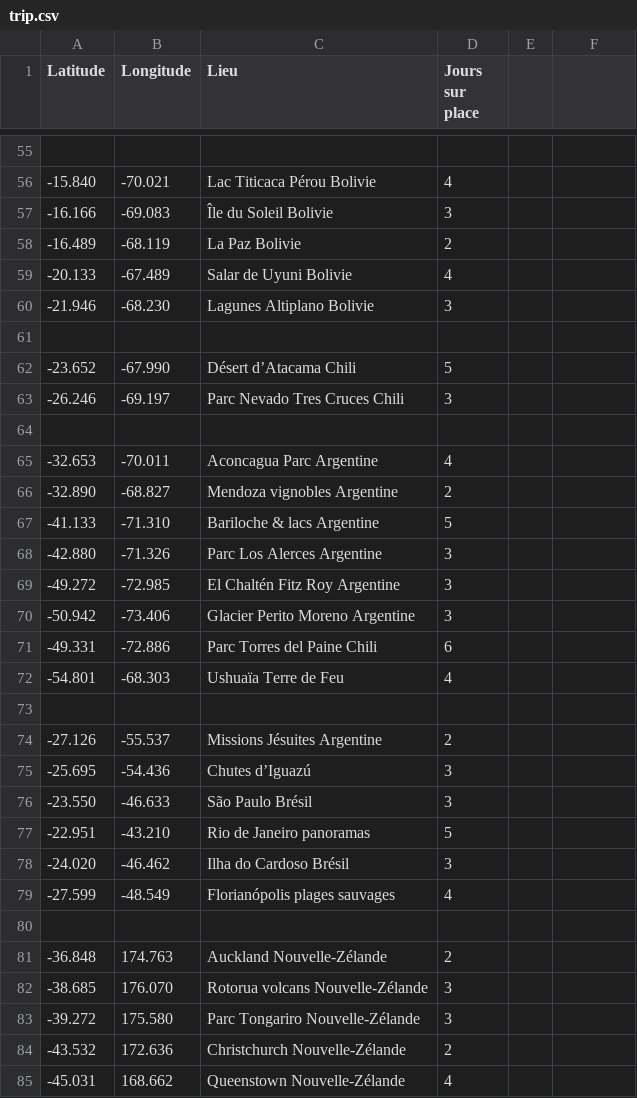
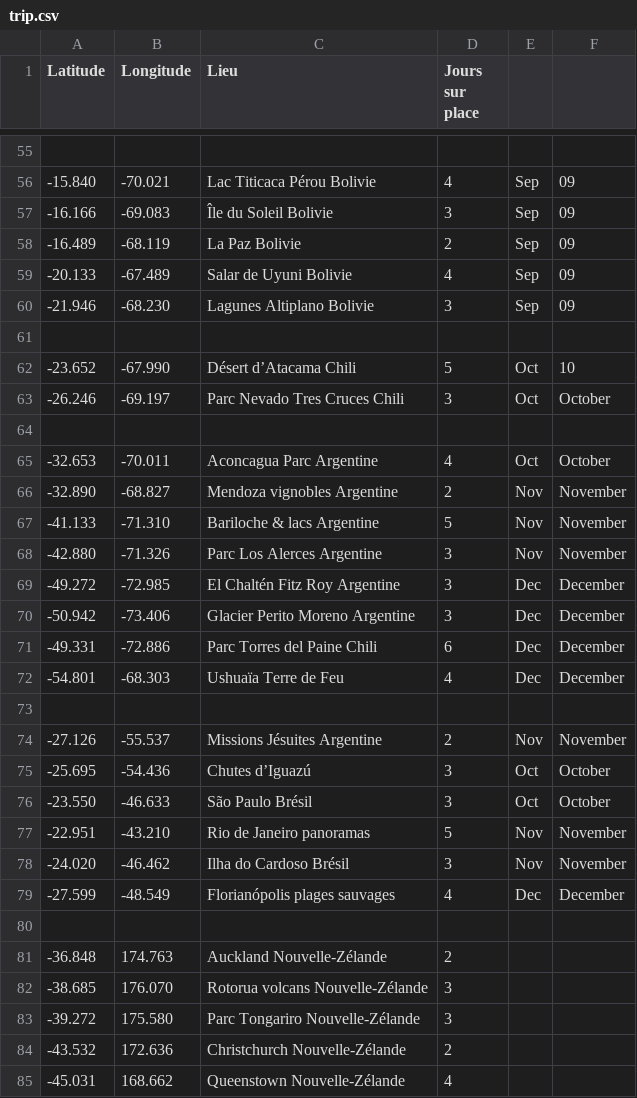
Before and after one commit to Anna-Paulina/Travel-map, a CSV file: trip.csv, drawn as a sheet; only a part is shown, gaps mark what is left out; the diff covers the shown part only.

```diff
--- a/trip.csv
+++ b/trip.csv
@@ -55,26 +55,26 @@ Latitude,Longitude,Lieu,Jours sur place
 
--15.840,-70.021,Lac Titicaca Pérou Bolivie,4
--16.166,-69.083,Île du Soleil Bolivie,3
--16.489,-68.119,La Paz Bolivie,2
--20.133,-67.489,Salar de Uyuni Bolivie,4
--21.946,-68.230,Lagunes Altiplano Bolivie,3
+-15.840,-70.021,Lac Titicaca Pérou Bolivie,4,Sep,09
+-16.166,-69.083,Île du Soleil Bolivie,3,Sep,09
+-16.489,-68.119,La Paz Bolivie,2,Sep,09
+-20.133,-67.489,Salar de Uyuni Bolivie,4,Sep,09
+-21.946,-68.230,Lagunes Altiplano Bolivie,3,Sep,09
 
--23.652,-67.990,Désert d’Atacama Chili,5
--26.246,-69.197,Parc Nevado Tres Cruces Chili,3
+-23.652,-67.990,Désert d’Atacama Chili,5,Oct,10
+-26.246,-69.197,Parc Nevado Tres Cruces Chili,3,Oct,October
 
--32.653,-70.011,Aconcagua Parc Argentine,4
--32.890,-68.827,Mendoza vignobles Argentine,2
--41.133,-71.310,Bariloche & lacs Argentine,5
--42.880,-71.326,Parc Los Alerces Argentine,3
--49.272,-72.985,El Chaltén Fitz Roy Argentine,3
--50.942,-73.406,Glacier Perito Moreno Argentine,3
--49.331,-72.886,Parc Torres del Paine Chili,6
--54.801,-68.303,Ushuaïa Terre de Feu,4
+-32.653,-70.011,Aconcagua Parc Argentine,4,Oct,October
+-32.890,-68.827,Mendoza vignobles Argentine,2,Nov,November
+-41.133,-71.310,Bariloche & lacs Argentine,5,Nov,November
+-42.880,-71.326,Parc Los Alerces Argentine,3,Nov,November
+-49.272,-72.985,El Chaltén Fitz Roy Argentine,3,Dec,December
+-50.942,-73.406,Glacier Perito Moreno Argentine,3,Dec,December
+-49.331,-72.886,Parc Torres del Paine Chili,6,Dec,December
+-54.801,-68.303,Ushuaïa Terre de Feu,4,Dec,December
 
--27.126,-55.537,Missions Jésuites Argentine,2
--25.695,-54.436,Chutes d’Iguazú,3
--23.550,-46.633,São Paulo Brésil,3
--22.951,-43.210,Rio de Janeiro panoramas,5
--24.020,-46.462,Ilha do Cardoso Brésil,3
--27.599,-48.549,Florianópolis plages sauvages,4
+-27.126,-55.537,Missions Jésuites Argentine,2,Nov,November
+-25.695,-54.436,Chutes d’Iguazú,3,Oct,October
+-23.550,-46.633,São Paulo Brésil,3,Oct,October
+-22.951,-43.210,Rio de Janeiro panoramas,5,Nov,November
+-24.020,-46.462,Ilha do Cardoso Brésil,3,Nov,November
+-27.599,-48.549,Florianópolis plages sauvages,4,Dec,December
 
```
Also changed, not shown: 87 edited cells elsewhere in this file.
